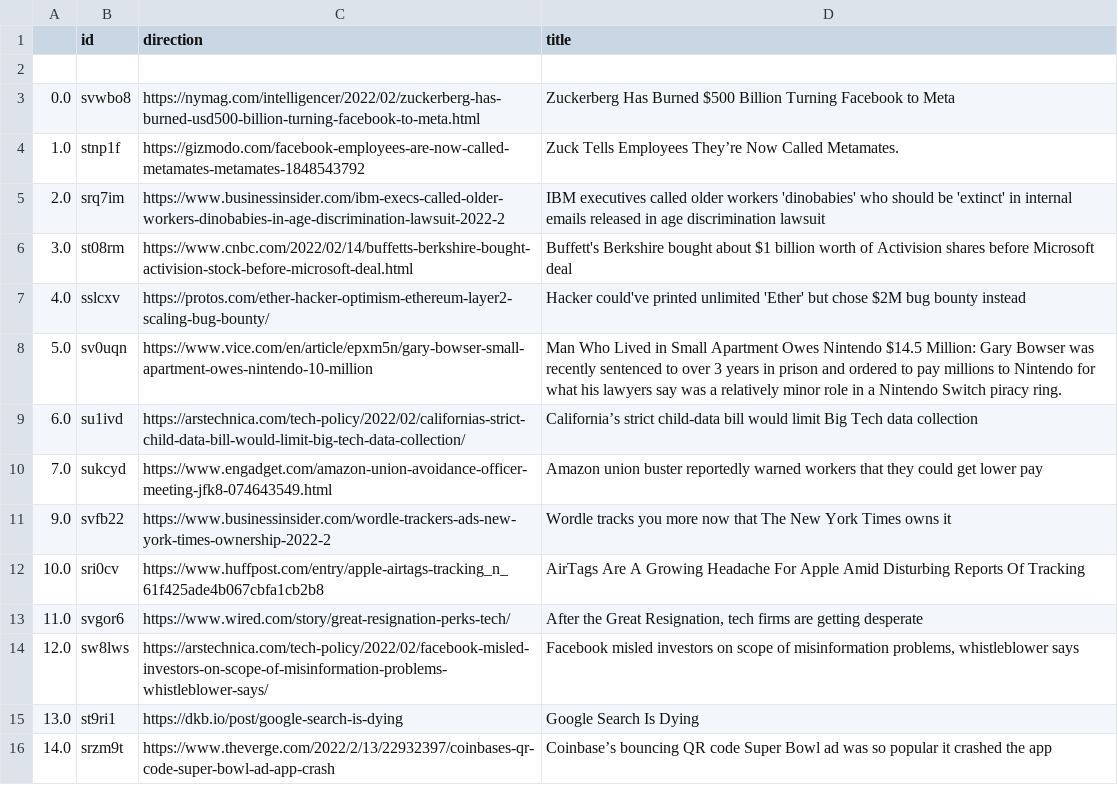
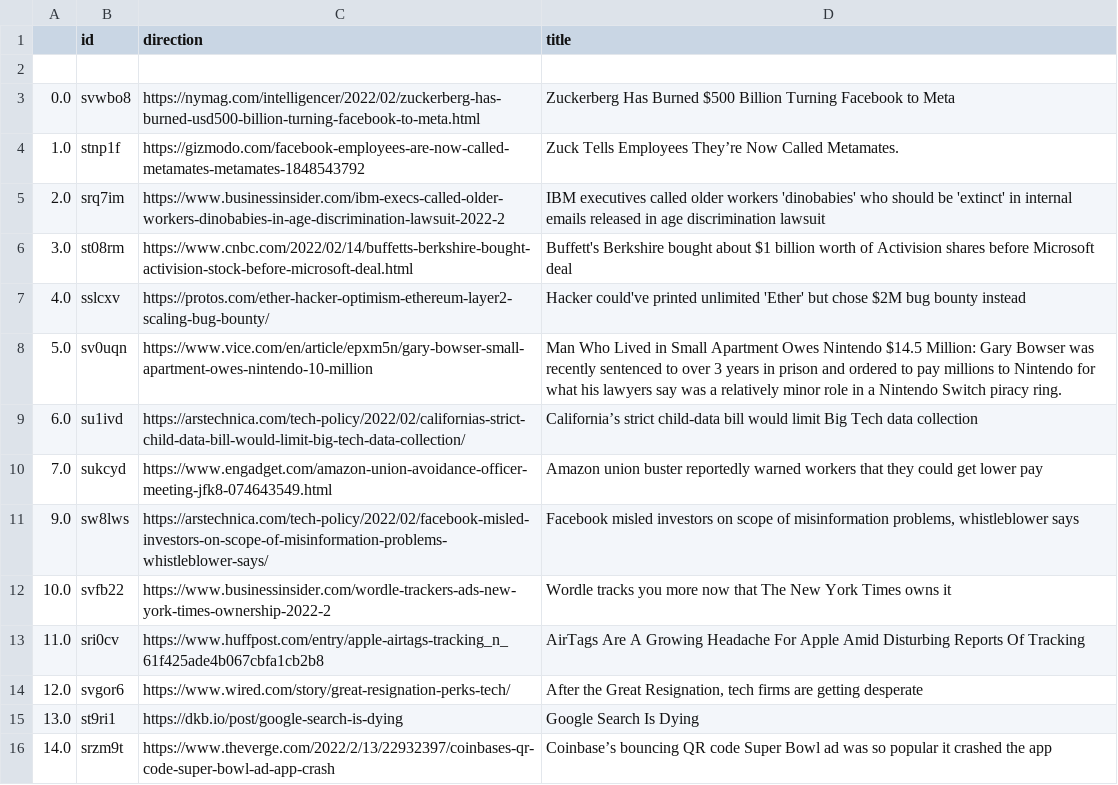
Before and after one commit to jesusyanez/Techline, a CSV file: top10weekly.csv, drawn as a sheet.

Commit message:
latest update

```diff
--- a/top10weekly.csv
+++ b/top10weekly.csv
@@ -10,6 +10,6 @@
 7.0,sukcyd,https://www.engadget.com/amazon-union-avoidance-officer-meeting-jfk8-074643549.html,Amazon union buster reportedly warned workers that they could get lower pay
-9.0,svfb22,https://www.businessinsider.com/wordle-trackers-ads-new-york-times-ownership-2022-2,Wordle tracks you more now that The New York Times owns it
-10.0,sri0cv,https://www.huffpost.com/entry/apple-airtags-tracking_n_61f425ade4b067cbfa1cb2b8,AirTags Are A Growing Headache For Apple Amid Disturbing Reports Of Tracking
-11.0,svgor6,https://www.wired.com/story/great-resignation-perks-tech/,"After the Great Resignation, tech firms are getting desperate"
-12.0,sw8lws,https://arstechnica.com/tech-policy/2022/02/facebook-misled-investors-on-scope-of-misinformation-problems-whistleblower-says/,"Facebook misled investors on scope of misinformation problems, whistleblower says"
+9.0,sw8lws,https://arstechnica.com/tech-policy/2022/02/facebook-misled-investors-on-scope-of-misinformation-problems-whistleblower-says/,"Facebook misled investors on scope of misinformation problems, whistleblower says"
+10.0,svfb22,https://www.businessinsider.com/wordle-trackers-ads-new-york-times-ownership-2022-2,Wordle tracks you more now that The New York Times owns it
+11.0,sri0cv,https://www.huffpost.com/entry/apple-airtags-tracking_n_61f425ade4b067cbfa1cb2b8,AirTags Are A Growing Headache For Apple Amid Disturbing Reports Of Tracking
+12.0,svgor6,https://www.wired.com/story/great-resignation-perks-tech/,"After the Great Resignation, tech firms are getting desperate"
 13.0,st9ri1,https://dkb.io/post/google-search-is-dying,Google Search Is Dying
```
